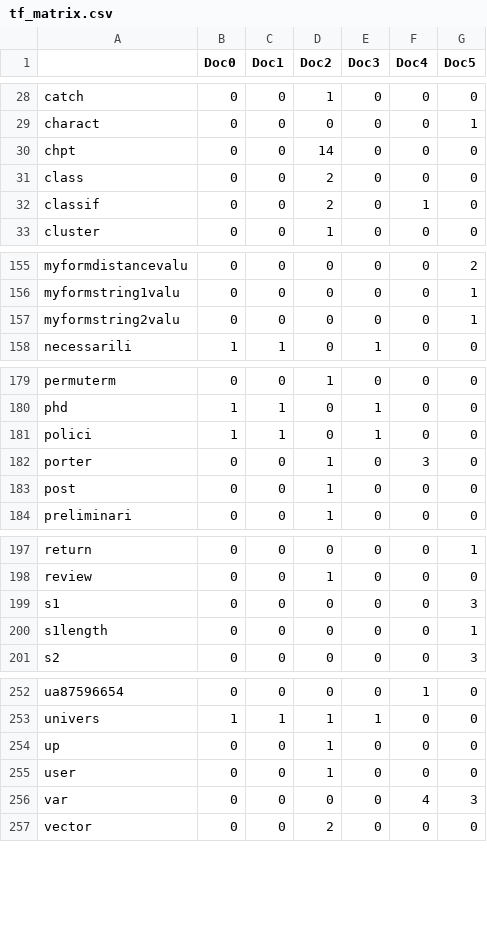
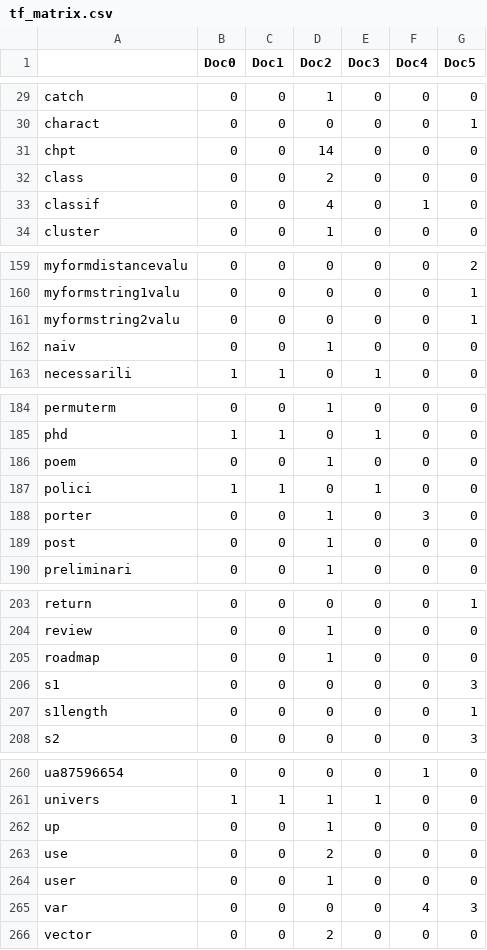
Before and after one commit to smitheric95/Web-Crawler, a CSV file: tf_matrix.csv, drawn as a sheet; only a part is shown, gaps mark what is left out; the diff covers the shown part only.

```diff
--- a/tf_matrix.csv
+++ b/tf_matrix.csv
@@ -31,3 +32,3 @@ chpt,0,0,14,0,0,0
 class,0,0,2,0,0,0
-classif,0,0,2,0,1,0
+classif,0,0,4,0,1,0
 cluster,0,0,1,0,0,0
@@ -157,2 +161,3 @@ myformstring1valu,0,0,0,0,0,1
 myformstring2valu,0,0,0,0,0,1
+naiv,0,0,1,0,0,0
 necessarili,1,1,0,1,0,0
@@ -180,2 +185,3 @@ permuterm,0,0,1,0,0,0
 phd,1,1,0,1,0,0
+poem,0,0,1,0,0,0
 polici,1,1,0,1,0,0
@@ -198,2 +204,3 @@ return,0,0,0,0,0,1
 review,0,0,1,0,0,0
+roadmap,0,0,1,0,0,0
 s1,0,0,0,0,0,3
@@ -254,2 +262,3 @@ univers,1,1,1,1,0,0
 up,0,0,1,0,0,0
+use,0,0,2,0,0,0
 user,0,0,1,0,0,0
```
Also changed, not shown: 5 added rows and 5 edited cells elsewhere in this file, 2 other files.
